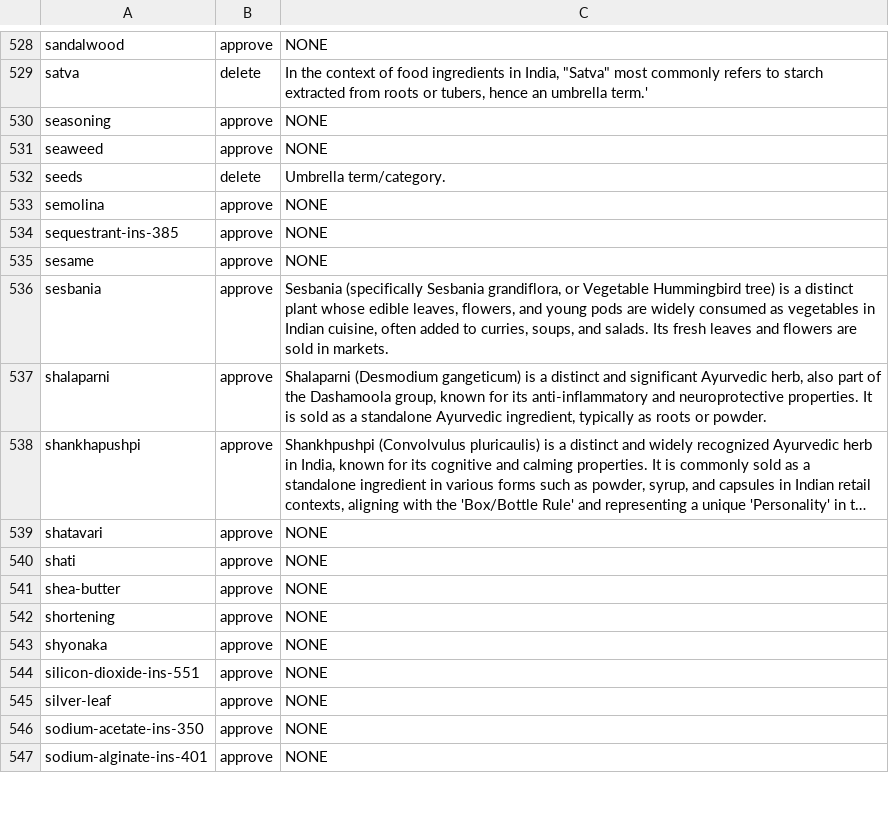
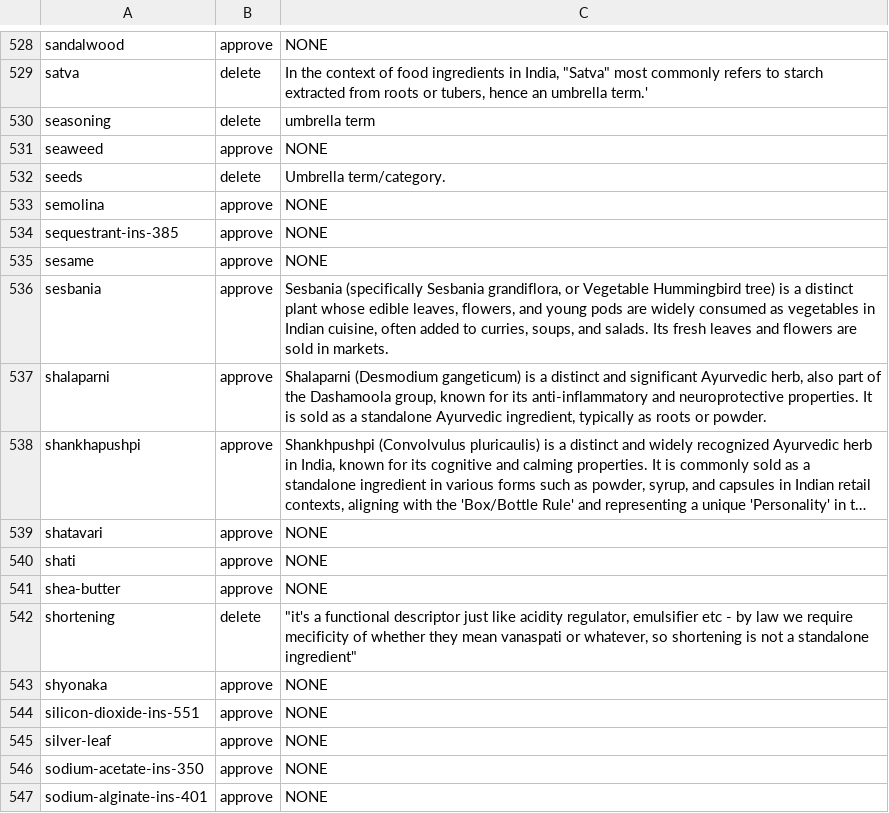
Before and after one commit to ifid-data/encyclopedia, a CSV file: v0.1-v0.2_audit.csv, drawn as a sheet; only a part is shown, gaps mark what is left out; long unchanged cells end in ….

Commit message:
auditing pt2

```diff
--- a/v0.1-v0.2_audit.csv
+++ b/v0.1-v0.2_audit.csv
@@ -529,3 +529,3 @@ sandalwood,approve,NONE
 satva,delete,"In the context of food ingredients in India, ""Satva"" most commonly refers to starch extracted from roots or tubers, hence an umbrella term.'"
-seasoning,approve,NONE
+seasoning,delete,umbrella term
 seaweed,approve,NONE
@@ -541,3 +541,3 @@ shati,approve,NONE
 shea-butter,approve,NONE
-shortening,approve,NONE
+shortening,delete,"""it's a functional descriptor just like acidity regulator, emulsifier etc - by law we require mecificity of whether they mean vanaspati or whatever, so shortening is not a standalone ingredient"""
 shyonaka,approve,NONE
```
Also changed, not shown: 9 other files.
